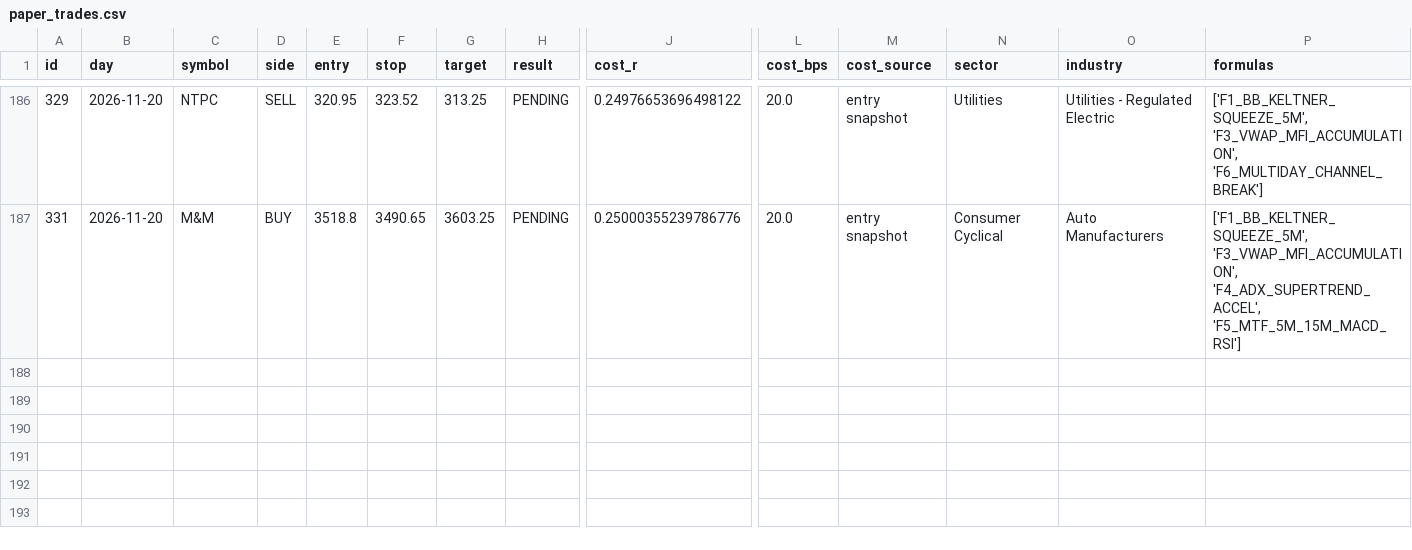
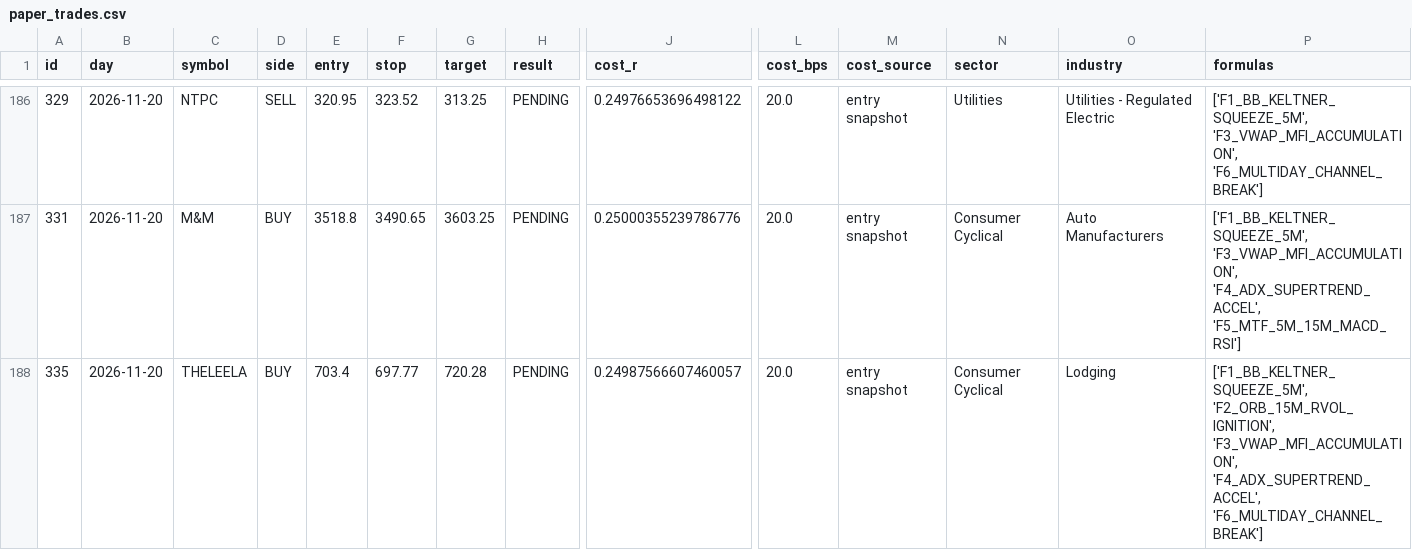
Before and after one commit to mahakalstay-coder/bharat-intraday-scout, a CSV file: reports/paper_trades.csv, drawn as a sheet; only a part is shown, gaps mark what is left out; rows hold the shown columns only; the diff names each change by its address in the sheet, - before the commit and + after, or states it on an @@ line.

```diff
--- a/reports/paper_trades.csv
+++ b/reports/paper_trades.csv
+row 188: 335 | 2026-11-20 | THELEELA | BUY | 703.4 | 697.77 | 720.28 | PENDING | 0.24987566607460057 | 20.0 | entry snapshot | Consumer Cyclical | Lodging | ['F1_BB_KELTNER_SQUEEZE_5M', 'F2_ORB_15M_RVOL_IGNITION', 'F3_VWAP_MFI_ACCUMULATION', 'F4_ADX_SUPERTREND_ACCEL', 'F6_MULTIDAY_CHANNEL_BREAK']
```
Also changed, not shown: reports/four_header_ledger.csv, 6 other files.
